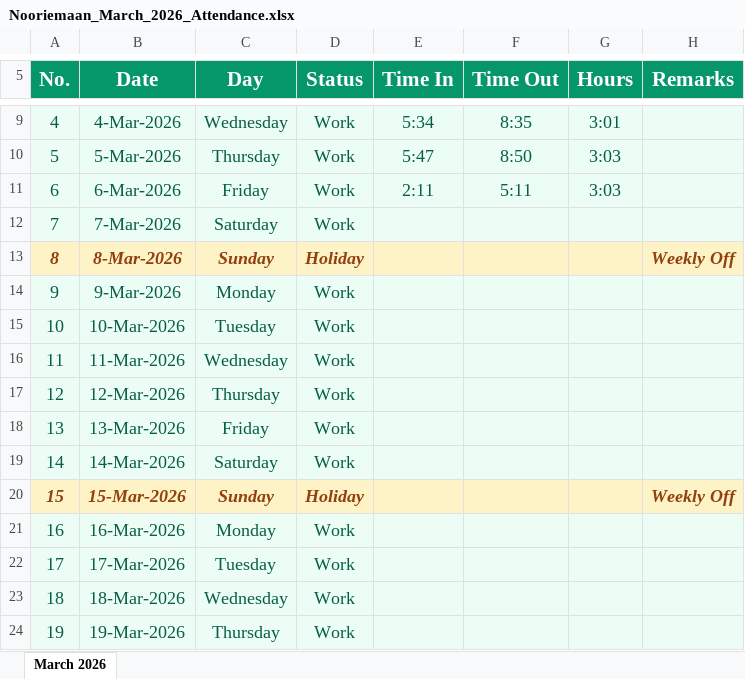
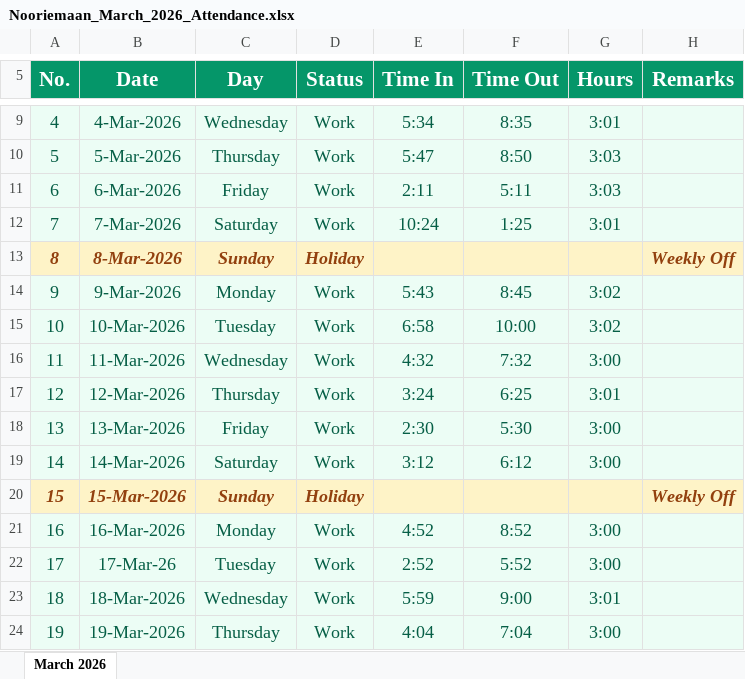
Before and after one commit to Tahiralmadni/Nooriemaan-project, an Excel workbook: Nooriemaan_March_2026_Attendance.xlsx, sheet March 2026, drawn as a sheet; only a part is shown, gaps mark what is left out; values as stored, in another font and other column widths than the file's, no borders; the diff covers the shown part only; the diff names each change by its address in the sheet, - before the commit and + after, or states it on an @@ line.

Commit message:
31 march 2026 updated

```diff
--- a/Nooriemaan_March_2026_Attendance.xlsx (sheet March 2026)
+++ b/Nooriemaan_March_2026_Attendance.xlsx (sheet March 2026)
-E12 (Time In): (empty)
+E12 (Time In): 10:24
-F12 (Time Out): (empty)
+F12 (Time Out): 1:25
-G12 (Hours): (empty)
+G12 (Hours): 3:01
-E14 (Time In): (empty)
+E14 (Time In): 5:43
-F14 (Time Out): (empty)
+F14 (Time Out): 8:45
-G14:G15 (Hours): (empty)
+G14:G15 (Hours): 3:02
-E15 (Time In): (empty)
+E15 (Time In): 6:58
-F15 (Time Out): (empty)
+F15 (Time Out): 10:00
-E16 (Time In): (empty)
+E16 (Time In): 4:32
-F16 (Time Out): (empty)
+F16 (Time Out): 7:32
-G16 (Hours): (empty)
+G16 (Hours): 3:00
-E17 (Time In): (empty)
+E17 (Time In): 3:24
-F17 (Time Out): (empty)
+F17 (Time Out): 6:25
-G17 (Hours): (empty)
+G17 (Hours): 3:01
-E18 (Time In): (empty)
+E18 (Time In): 2:30
-F18 (Time Out): (empty)
+F18 (Time Out): 5:30
-G18:G19 (Hours): (empty)
+G18:G19 (Hours): 3:00
-E19 (Time In): (empty)
+E19 (Time In): 3:12
-F19 (Time Out): (empty)
+F19 (Time Out): 6:12
-E21 (Time In): (empty)
+E21 (Time In): 4:52
-F21 (Time Out): (empty)
+F21 (Time Out): 8:52
-G21:G22 (Hours): (empty)
+G21:G22 (Hours): 3:00
-B22 (Date): 17-Mar-2026
+B22 (Date): 17-Mar-26
-E22 (Time In): (empty)
+E22 (Time In): 2:52
-F22 (Time Out): (empty)
+F22 (Time Out): 5:52
-E23 (Time In): (empty)
+E23 (Time In): 5:59
-F23 (Time Out): (empty)
+F23 (Time Out): 9:00
-G23 (Hours): (empty)
+G23 (Hours): 3:01
-E24 (Time In): (empty)
+E24 (Time In): 4:04
-F24 (Time Out): (empty)
+F24 (Time Out): 7:04
-G24 (Hours): (empty)
+G24 (Hours): 3:00
```
Also changed, not shown: 28 edited cells and cell formats elsewhere in this sheet.
